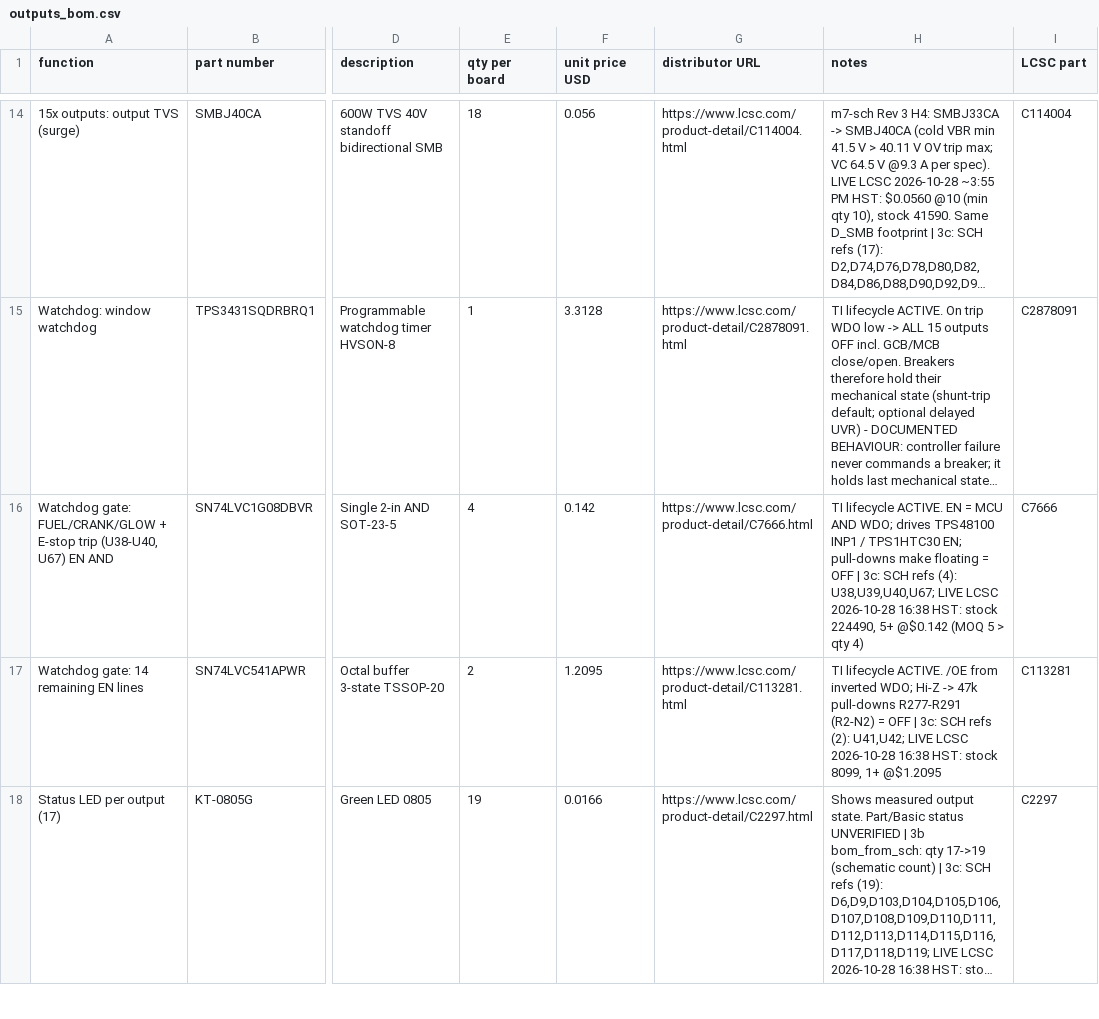
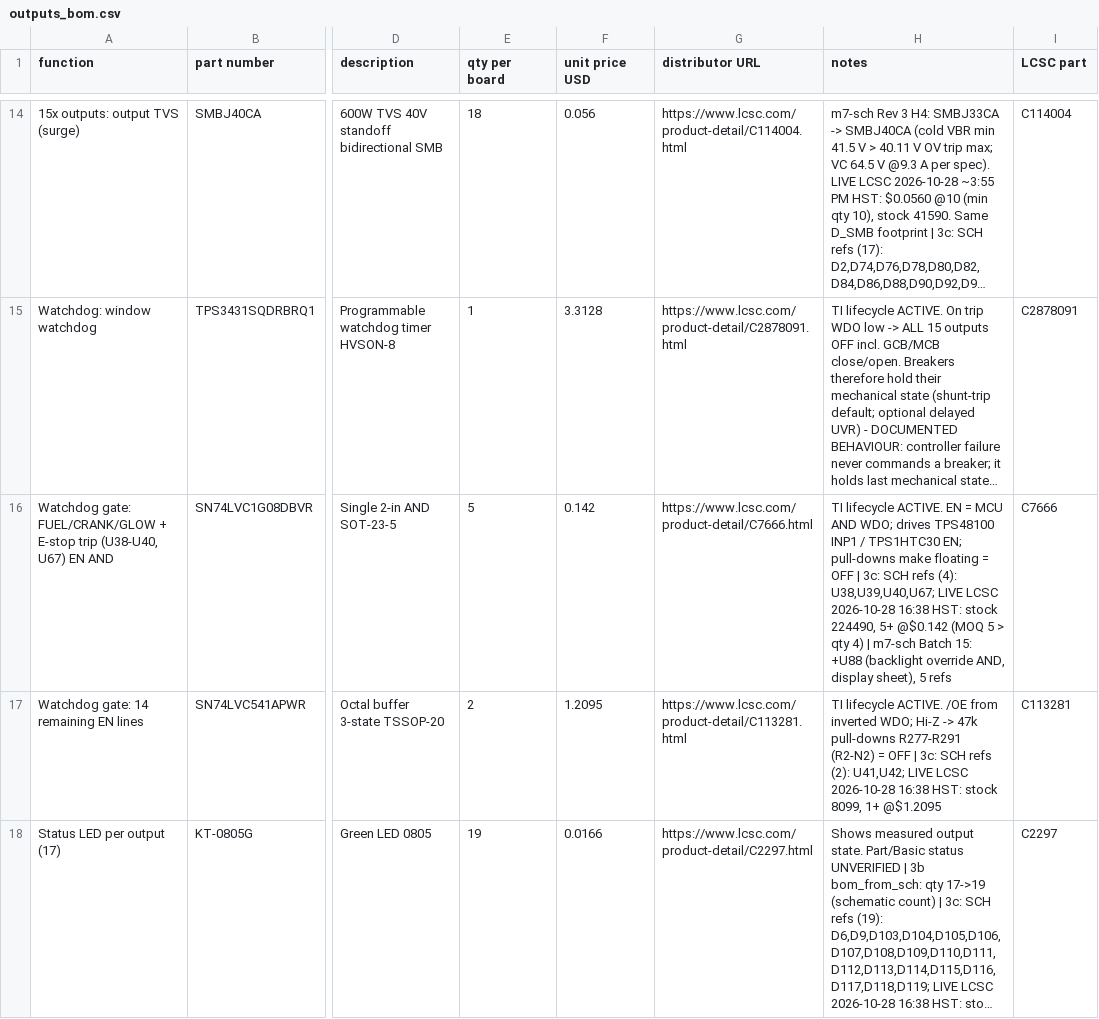
Before and after one commit to Ethan-Poag/blackstart, a CSV file: bom/outputs_bom.csv, drawn as a sheet; only a part is shown, gaps mark what is left out; long unchanged cells end in …; the diff covers the shown part only; the diff names each change by its address in the sheet, - before the commit and + after, or states it on an @@ line.

```diff
--- a/bom/outputs_bom.csv
+++ b/bom/outputs_bom.csv
-E16 (qty per board): 4
+E16 (qty per board): 5
-H16 (notes): …qty 4)
+H16 (notes): …qty 4) | m7-sch Batch 15: +U88 (backlight override AND, display sheet), 5 refs
```
Also changed, not shown: 2 edited cells elsewhere in this file, bom/ac_metering_bom.csv, bom/comms_bom.csv, 13 other files.
